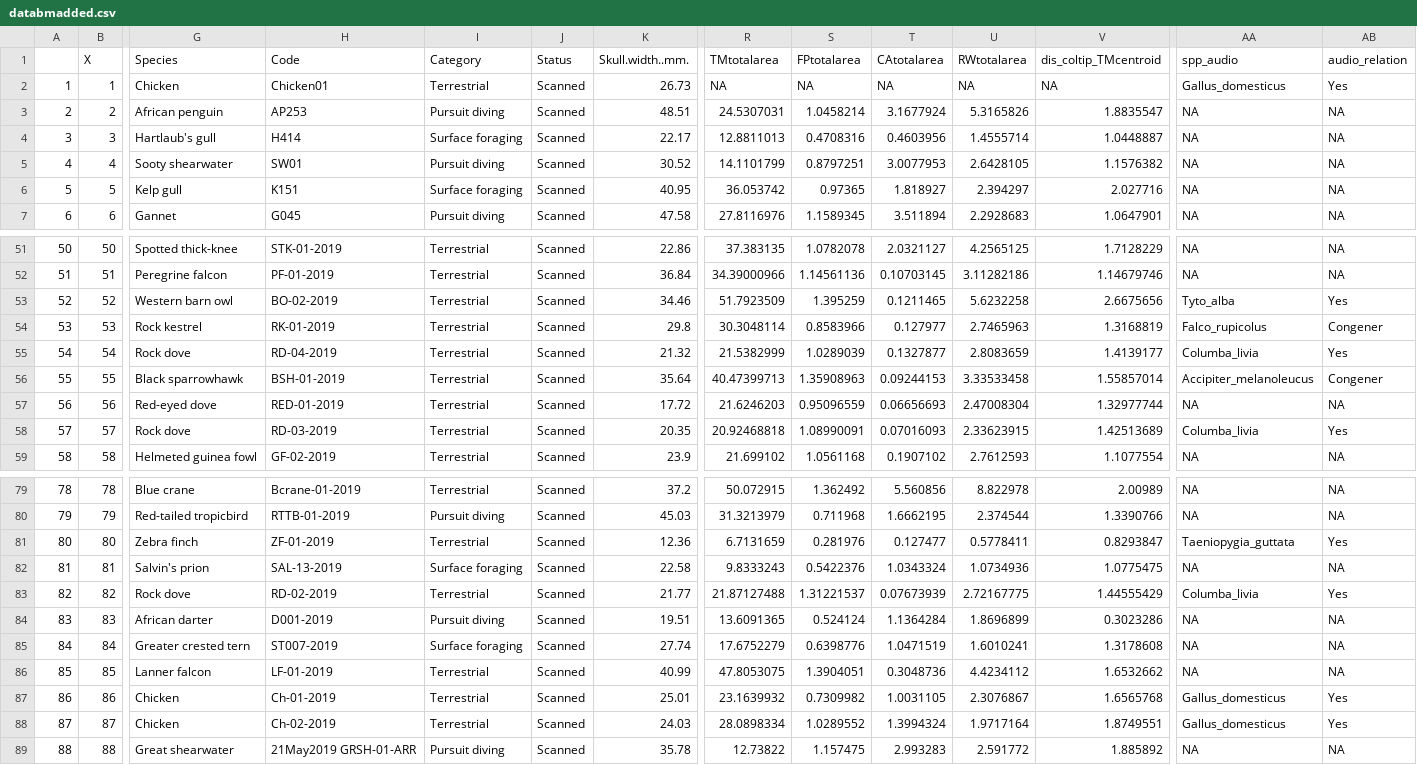
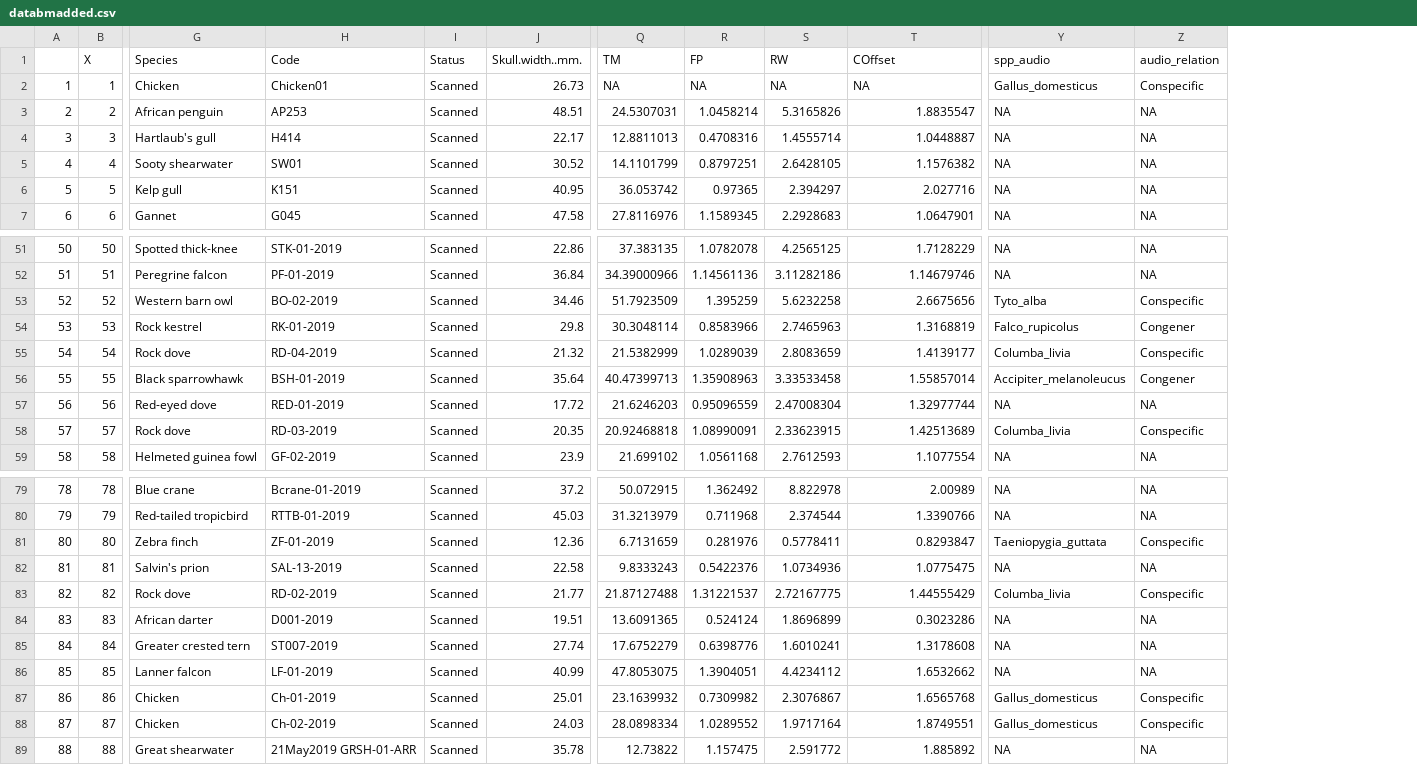
Before and after one commit to jzeyl/Scaling_2021, a CSV file: databmadded.csv, drawn as a sheet; only a part is shown, gaps mark what is left out; removed rows and columns are numbered as before the commit, all else as after; rows hold the shown columns only; the diff covers the shown part only; the diff names each change by its address in the sheet, - before the commit and + after, or states it on an @@ line.

Commit message:
clarify names, scripts to streamline tables and plots

```diff
--- a/databmadded.csv
+++ b/databmadded.csv
-column I, rows 2-7: Terrestrial | Pursuit diving | Surface foraging | Pursuit diving | Surface foraging | Pursuit diving; rows 51-59: all Terrestrial; rows 79-89: Terrestrial | Pursuit diving | Terrestrial | Surface foraging | Terrestrial | Pursuit diving | Surface foraging | Terrestrial | Terrestrial | Terrestrial | Pursuit diving
-column T, rows 2-7: NA | 3.1677924 | 0.4603956 | 3.0077953 | 1.818927 | 3.511894; rows 51-59: 2.0321127 | 0.10703145 | 0.1211465 | 0.127977 | 0.1327877 | 0.09244153 | 0.06656693 | 0.07016093 | 0.1907102; rows 79-89: 5.560856 | 1.6662195 | 0.127477 | 1.0343324 | 0.07673939 | 1.1364284 | 1.0471519 | 0.3048736 | 1.0031105 | 1.3994324 | 2.993283
-row 1:  | X | Species | Code | Category | Status | Skull.width..mm. | TMtotalarea | FPtotalarea | CAtotalarea | RWtotalarea | dis_coltip_TMcentroid | spp_audio | audio_relation
+row 1:  | X | Species | Code | Status | Skull.width..mm. | TM | FP | RW | COffset | spp_audio | audio_relation
-Z2: Yes
+Z2: Conspecific
-Z53: Yes
+Z53: Conspecific
-Z55: Yes
+Z55: Conspecific
-Z58: Yes
+Z58: Conspecific
-Z81: Yes
+Z81: Conspecific
-Z83: Yes
+Z83: Conspecific
-Z87:Z88: Yes
+Z87:Z88: Conspecific
```
Also changed, not shown: 4 edited cells elsewhere in this file, Column name descriptions.csv, 8 other files.
